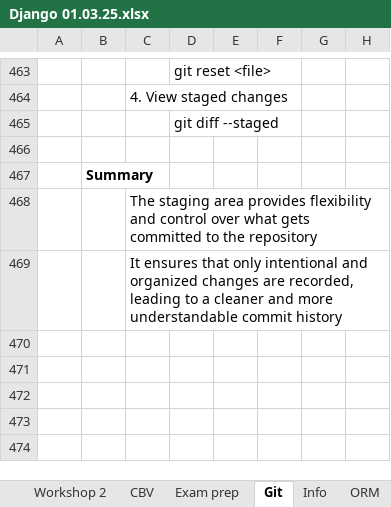
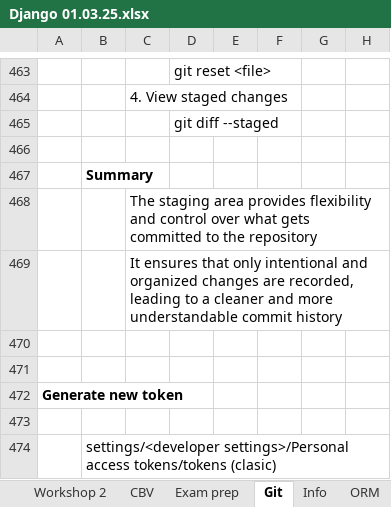
Before and after one commit to Vasil-S-Vasilev/git_test, an Excel workbook: Django 01.03.25.xlsx, sheet Git, drawn as a sheet; only a part is shown, gaps mark what is left out; values as stored, in another font and other column widths than the file's, no borders; the diff names each change by its address in the sheet, - before the commit and + after, or states it on an @@ line.

Commit message:
29.08 work

```diff
--- a/Django 01.03.25.xlsx (sheet Git)
+++ b/Django 01.03.25.xlsx (sheet Git)
+row 470: (empty)
+row 471: (empty)
+row 472: Generate new token
+row 473: (empty)
+row 474:  | settings/<developer settings>/Personal access tokens/tokens (clasic)
```
Also changed, not shown: charts or pictures.
